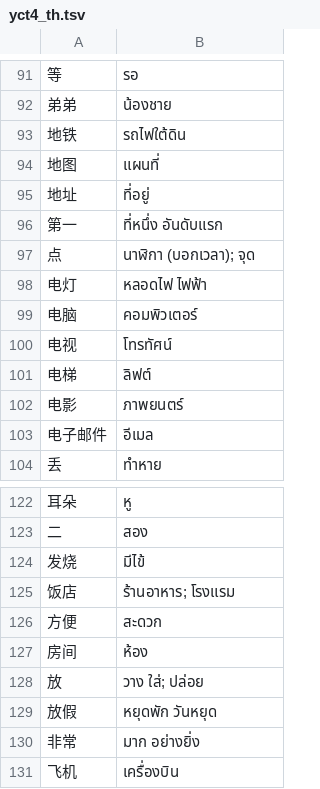
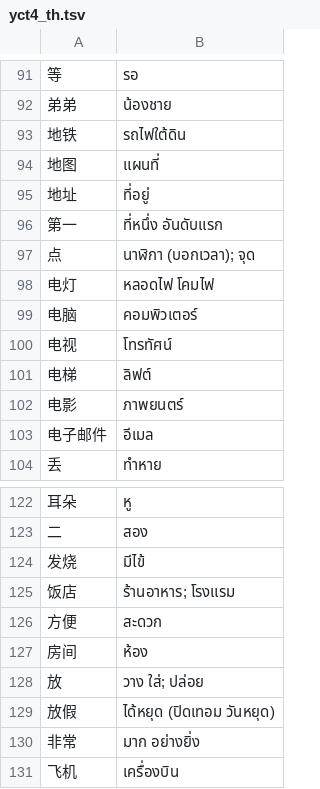
Before and after one commit to slowrecover/hskcheck, a TSV file: data/th/yct/yct4_th.tsv, drawn as a sheet; only a part is shown, gaps mark what is left out.

```diff
--- a/data/th/yct/yct4_th.tsv
+++ b/data/th/yct/yct4_th.tsv
@@ -97,3 +97,3 @@
 点	นาฬิกา (บอกเวลา); จุด
-电灯	หลอดไฟ ไฟฟ้า
+电灯	หลอดไฟ โคมไฟ
 电脑	คอมพิวเตอร์
@@ -128,3 +128,3 @@
 放	วาง ใส่; ปล่อย
-放假	หยุดพัก วันหยุด
+放假	ได้หยุด (ปิดเทอม วันหยุด)
 非常	มาก อย่างยิ่ง
```
Also changed, not shown: 1 other file.
